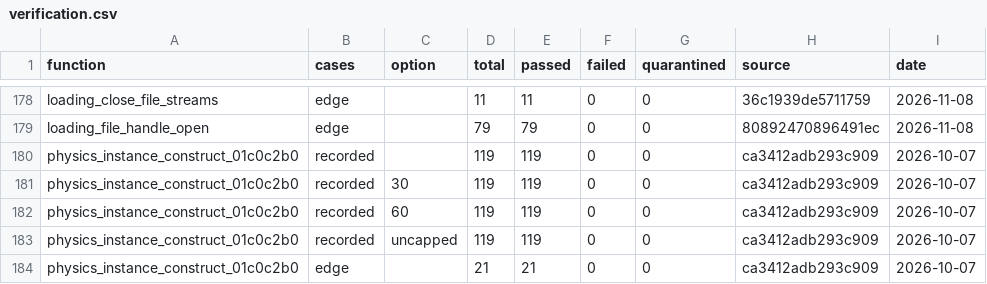
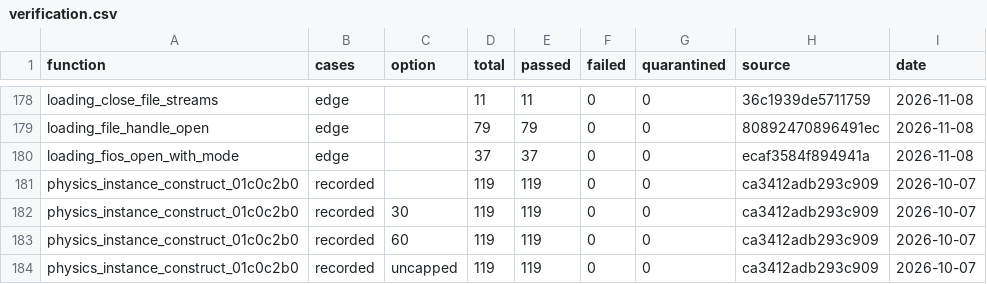
Before and after one commit to Jeffiest/Paleblood, a CSV file: symbols/verification.csv, drawn as a sheet; only a part is shown, gaps mark what is left out; the shorter side is filled out with more unchanged rows.

```diff
--- a/symbols/verification.csv
+++ b/symbols/verification.csv
@@ -179,2 +179,3 @@ loading_close_file_streams,edge,,11,11,0,0,36c1939de5711759,2026-11-08
 loading_file_handle_open,edge,,79,79,0,0,80892470896491ec,2026-11-08
+loading_fios_open_with_mode,edge,,37,37,0,0,ecaf3584f894941a,2026-11-08
 physics_instance_construct_01c0c2b0,recorded,,119,119,0,0,ca3412adb293c909,2026-10-07
```
Also changed, not shown: game/hooks.csv, symbols/functions.csv, 7 other files.
